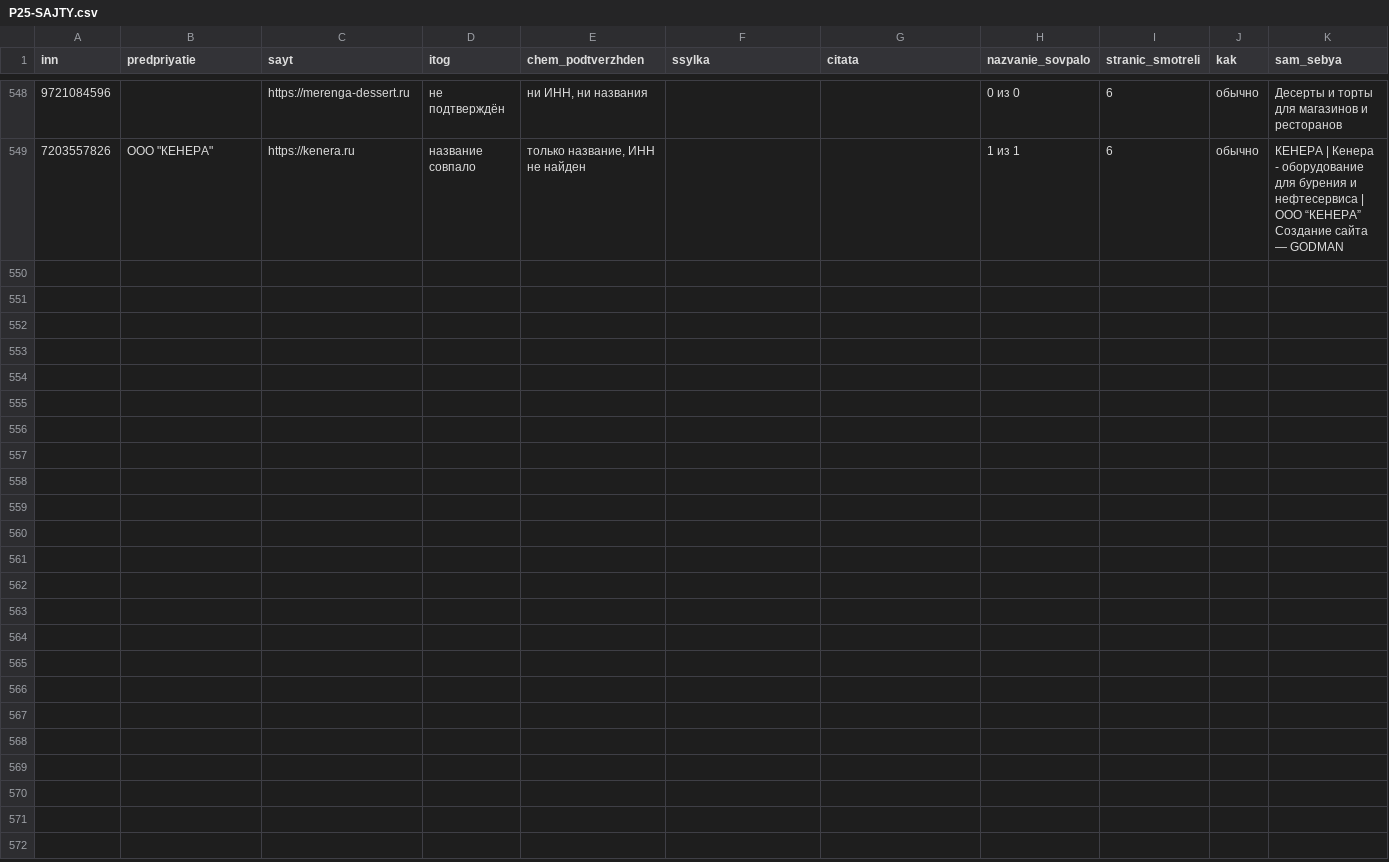
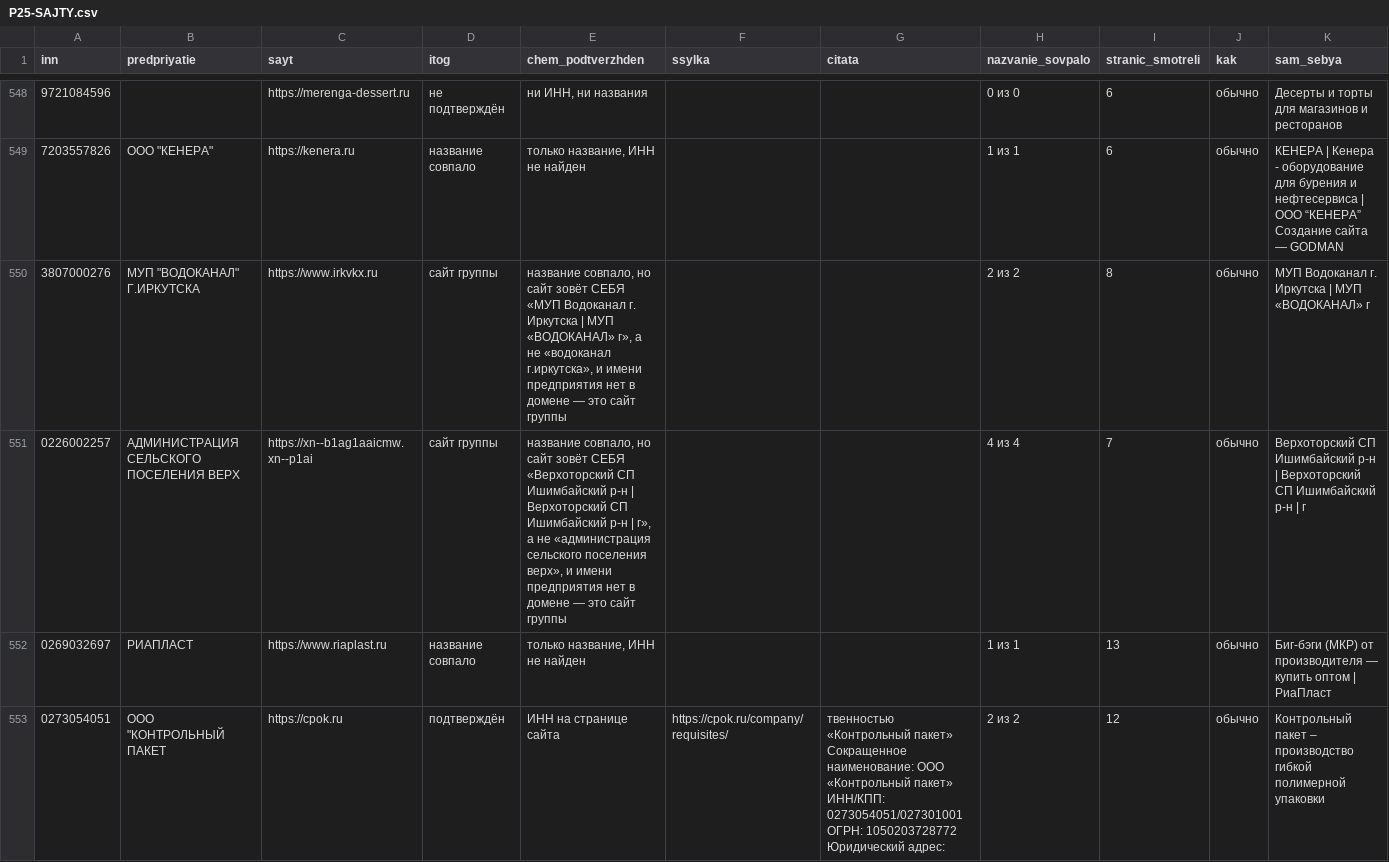
Before and after one commit to kirillrand4-alt/avto, a CSV file: seo-texts/engineers-lens/P25-SAJTY.csv, drawn as a sheet; only a part is shown, gaps mark what is left out; the diff covers the shown part only; the diff names each change by its address in the sheet, - before the commit and + after, or states it on an @@ line.

```diff
--- a/seo-texts/engineers-lens/P25-SAJTY.csv
+++ b/seo-texts/engineers-lens/P25-SAJTY.csv
+row 550: 3807000276 | МУП "ВОДОКАНАЛ" Г.ИРКУТСКА | https://www.irkvkx.ru | сайт группы | название совпало, но сайт зовёт СЕБЯ «МУП Водоканал г. Иркутска | МУП «ВОДОКАНАЛ» г», а не «водоканал г.иркутска», и имени предприятия нет в домене — это сайт группы |  |  | 2 из 2 | 8 | обычно | МУП Водоканал г. Иркутска | МУП «ВОДОКАНАЛ» г
+row 551: 0226002257 | АДМИНИСТРАЦИЯ СЕЛЬСКОГО ПОСЕЛЕНИЯ ВЕРХ | https://xn--b1ag1aaicmw.xn--p1ai | сайт группы | название совпало, но сайт зовёт СЕБЯ «Верхоторский СП Ишимбайский р-н | Верхоторский СП Ишимбайский р-н | г», а не «администрация сельского поселения верх», и имени предприятия нет в домене — это сайт группы |  |  | 4 из 4 | 7 | обычно | Верхоторский СП Ишимбайский р-н | Верхоторский СП Ишимбайский р-н | г
+row 552: 0269032697 | РИАПЛАСТ | https://www.riaplast.ru | название совпало | только название, ИНН не найден |  |  | 1 из 1 | 13 | обычно | Биг-бэги (МКР) от производителя — купить оптом | РиаПласт
+row 553: 0273054051 | ООО "КОНТРОЛЬНЫЙ ПАКЕТ | https://cpok.ru | подтверждён | ИНН на странице сайта | https://cpok.ru/company/requisites/ | твенностью «Контрольный пакет» Сокращенное наименование: ООО «Контрольный пакет» ИНН/КПП: 0273054051/027301001 ОГРН: 1050203728772 Юридический адрес: | 2 из 2 | 12 | обычно | Контрольный пакет – производство гибкой полимерной упаковки
```
Also changed, not shown: 3 added rows elsewhere in this file, seo-texts/engineers-lens/P25-lyudi-s-sajtov-zhurnal.csv, 4 other files.
